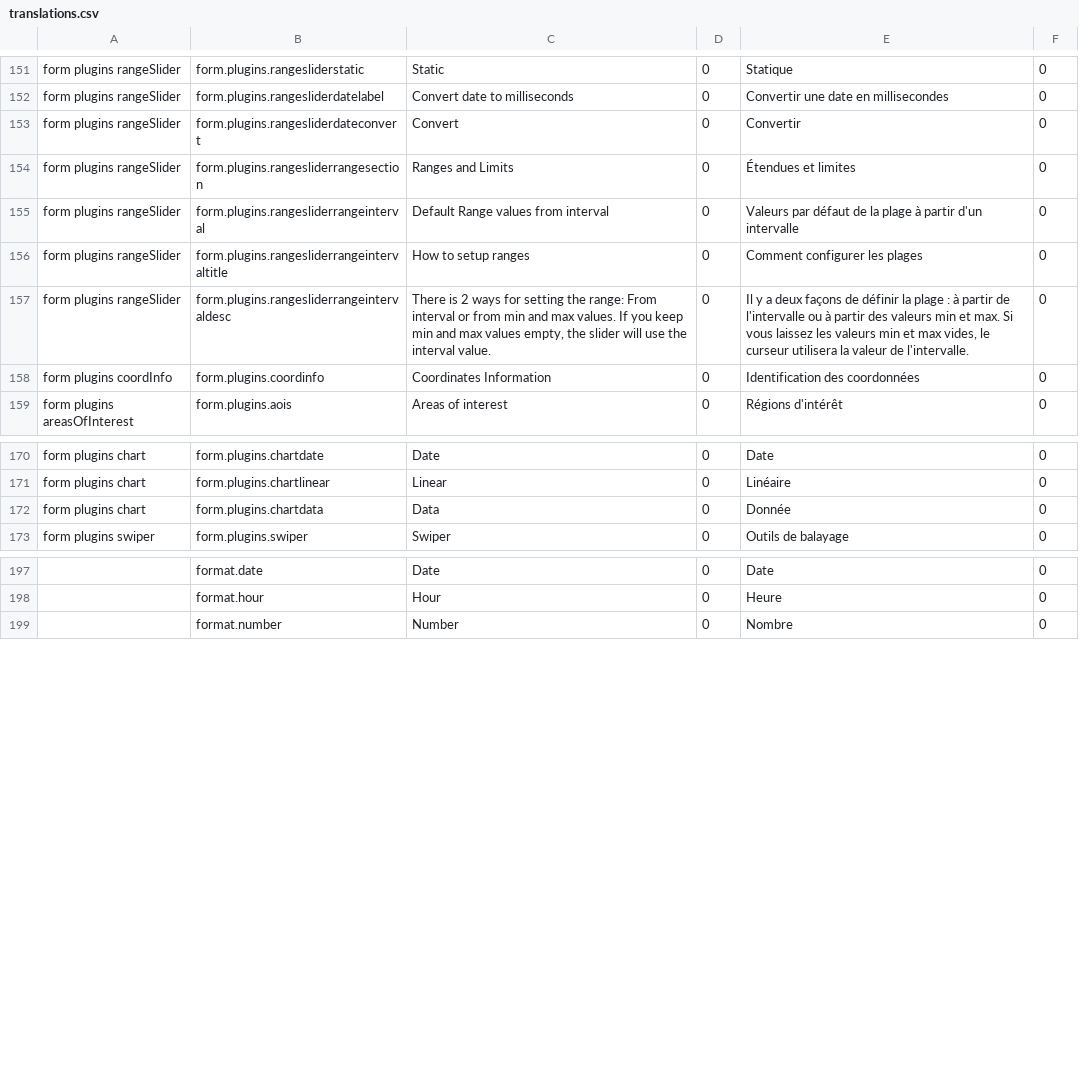
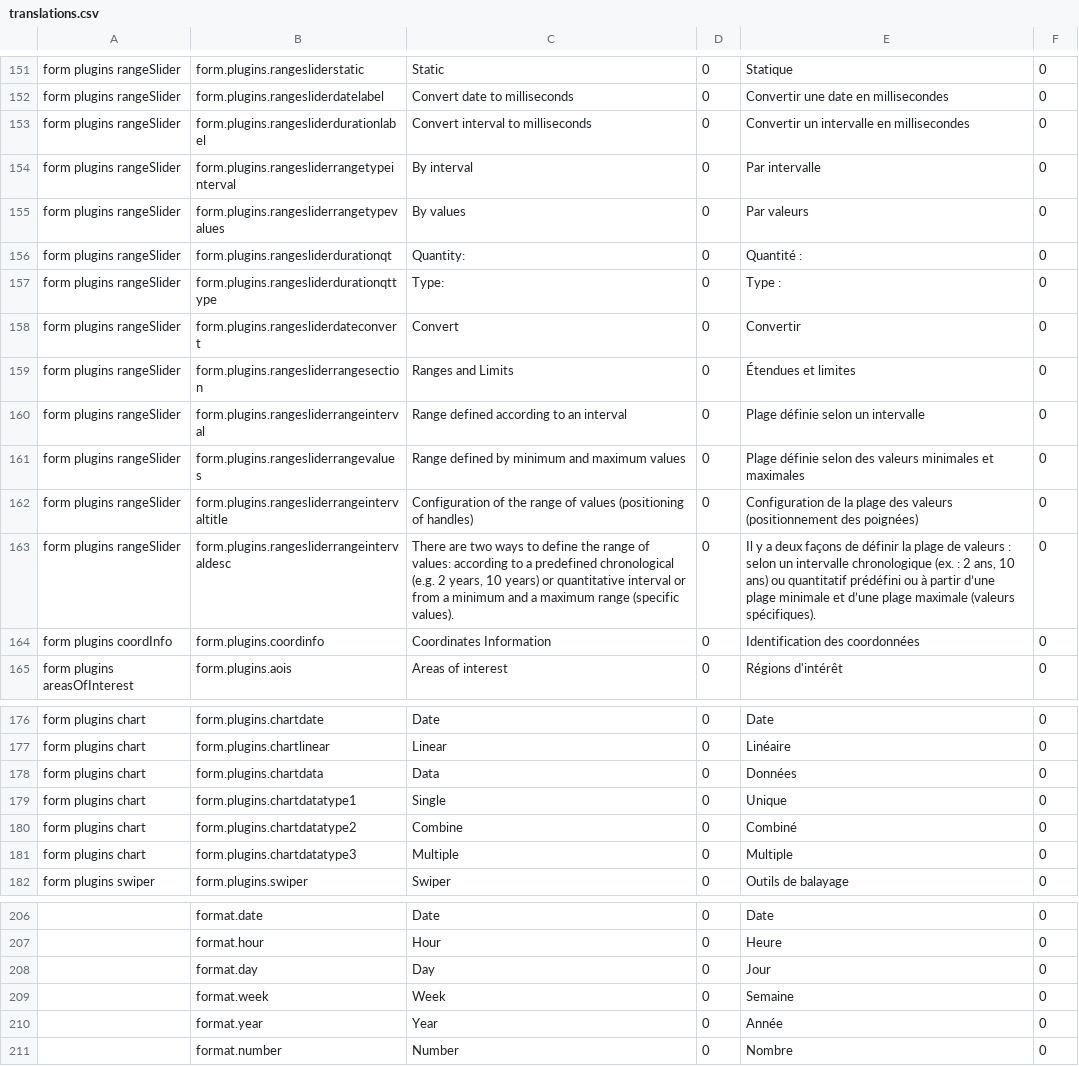
Before and after one commit to fgpv-vpgf/fgpa-apgf, a CSV file: src/locales/translations.csv, drawn as a sheet; only a part is shown, gaps mark what is left out; addresses are those after the commit; the diff names each change by its address in the sheet, - before the commit and + after, or states it on an @@ line.

Commit message:
fix(range): Add condition to see relevant section for different ranges and update description French and English Closes #601

```diff
--- a/src/locales/translations.csv
+++ b/src/locales/translations.csv
+row 153: form plugins rangeSlider | form.plugins.rangesliderdurationlabel | Convert interval to milliseconds | 0 | Convertir un intervalle en millisecondes | 0
+row 154: form plugins rangeSlider | form.plugins.rangesliderrangetypeinterval | By interval | 0 | Par intervalle | 0
+row 155: form plugins rangeSlider | form.plugins.rangesliderrangetypevalues | By values | 0 | Par valeurs | 0
+row 156: form plugins rangeSlider | form.plugins.rangesliderdurationqt | Quantity: | 0 | Quantité : | 0
+row 157: form plugins rangeSlider | form.plugins.rangesliderdurationqttype | Type: | 0 | Type : | 0
-C160: Default Range values from interval
+C160: Range defined according to an interval
-E160: Valeurs par défaut de la plage à partir d'un intervalle
+E160: Plage définie selon un intervalle
+row 161: form plugins rangeSlider | form.plugins.rangesliderrangevalues | Range defined by minimum and maximum values | 0 | Plage définie selon des valeurs minimales et maximales | 0
-C162: How to setup ranges
+C162: Configuration of the range of values (positioning of handles)
-E162: Comment configurer les plages
+E162: Configuration de la plage des valeurs (positionnement des poignées)
-C163: There is 2 ways for setting the range: From interval or from min and max values. If you keep min and max values empty, the slider will use the interval value.
+C163: There are two ways to define the range of values: according to a predefined chronological (e.g. 2 years, 10 years) or quantitative interval or from a minimum and a maximum range (specific values).
-E163: …la plage : à partir de l'intervalle ou à partir des valeurs min et max. Si vous laissez les valeurs min et max vides, le curseur utilisera la valeur de l'intervalle.
+E163: …la plage de valeurs : selon un intervalle chronologique (ex. : 2 ans, 10 ans) ou quantitatif prédéfini ou à partir d’une plage minimale et d’une plage maximale (valeurs spécifiques).
-E178: Donnée
+E178: Données
+row 179: form plugins chart | form.plugins.chartdatatype1 | Single | 0 | Unique | 0
+row 180: form plugins chart | form.plugins.chartdatatype2 | Combine | 0 | Combiné | 0
+row 181: form plugins chart | form.plugins.chartdatatype3 | Multiple | 0 | Multiple | 0
+row 208:  | format.day | Day | 0 | Jour | 0
+row 209:  | format.week | Week | 0 | Semaine | 0
+row 210:  | format.year | Year | 0 | Année | 0
```
Also changed, not shown: 6 other files.
